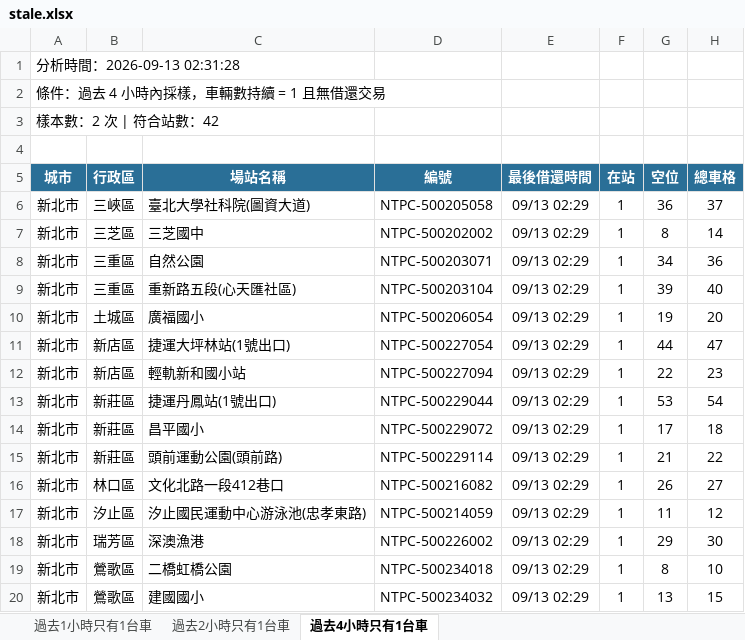
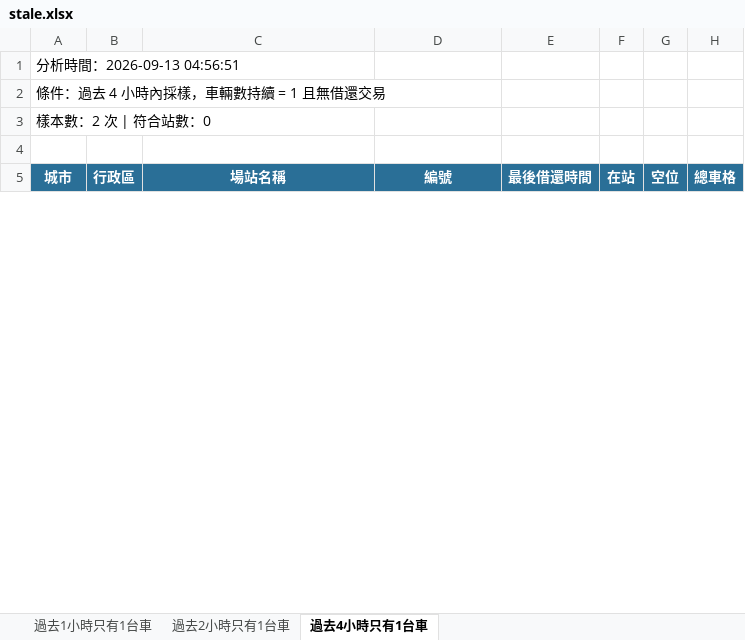
Before and after one commit to hippop3c/fixedbike, an Excel workbook: stale.xlsx, sheet 過去4小時只有1台車, drawn as a sheet; only a part is shown; values as stored, in another font and other column widths than the file's, no borders; removed rows and columns are numbered as before the commit, all else as after; the diff covers the shown part only; the diff names each change by its address in the sheet, - before the commit and + after, or states it on an @@ line.

```diff
--- a/stale.xlsx (sheet 過去4小時只有1台車)
+++ b/stale.xlsx (sheet 過去4小時只有1台車)
-A1: 分析時間：2026-09-13 02:31:28
+A1: 分析時間：2026-09-13 04:56:51
-A3: 樣本數：2 次 | 符合站數：42
+A3: 樣本數：2 次 | 符合站數：0
-row 6: 新北市 | 三峽區 | 臺北大學社科院(圖資大道) | NTPC-500205058 | 09/13 02:29 | 1 | 36 | 37
-row 7: 新北市 | 三芝區 | 三芝國中 | NTPC-500202002 | 09/13 02:29 | 1 | 8 | 14
-row 8: 新北市 | 三重區 | 自然公園 | NTPC-500203071 | 09/13 02:29 | 1 | 34 | 36
-row 9: 新北市 | 三重區 | 重新路五段(心天匯社區) | NTPC-500203104 | 09/13 02:29 | 1 | 39 | 40
-row 10: 新北市 | 土城區 | 廣福國小 | NTPC-500206054 | 09/13 02:29 | 1 | 19 | 20
-row 11: 新北市 | 新店區 | 捷運大坪林站(1號出口) | NTPC-500227054 | 09/13 02:29 | 1 | 44 | 47
-row 12: 新北市 | 新店區 | 輕軌新和國小站 | NTPC-500227094 | 09/13 02:29 | 1 | 22 | 23
-row 13: 新北市 | 新莊區 | 捷運丹鳳站(1號出口) | NTPC-500229044 | 09/13 02:29 | 1 | 53 | 54
-row 14: 新北市 | 新莊區 | 昌平國小 | NTPC-500229072 | 09/13 02:29 | 1 | 17 | 18
-row 15: 新北市 | 新莊區 | 頭前運動公園(頭前路) | NTPC-500229114 | 09/13 02:29 | 1 | 21 | 22
-row 16: 新北市 | 林口區 | 文化北路一段412巷口 | NTPC-500216082 | 09/13 02:29 | 1 | 26 | 27
-row 17: 新北市 | 汐止區 | 汐止國民運動中心游泳池(忠孝東路) | NTPC-500214059 | 09/13 02:29 | 1 | 11 | 12
-row 18: 新北市 | 瑞芳區 | 深澳漁港 | NTPC-500226002 | 09/13 02:29 | 1 | 29 | 30
-row 19: 新北市 | 鶯歌區 | 二橋虹橋公園 | NTPC-500234018 | 09/13 02:29 | 1 | 8 | 10
-row 20: 新北市 | 鶯歌區 | 建國國小 | NTPC-500234032 | 09/13 02:29 | 1 | 13 | 15
```
Also changed, not shown: 1 added row and 27 removed rows elsewhere in this sheet, sheet 過去1小時只有1台車, sheet 過去2小時只有1台車, 2 other files.
